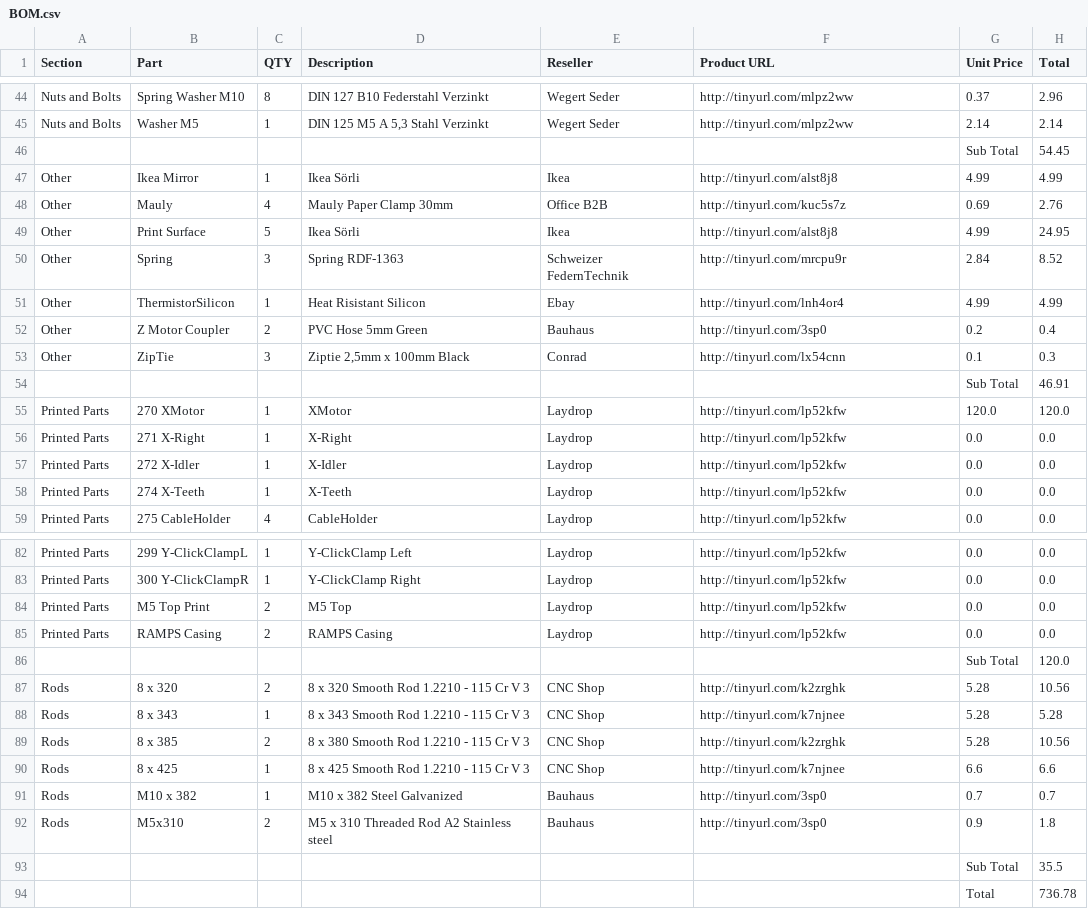
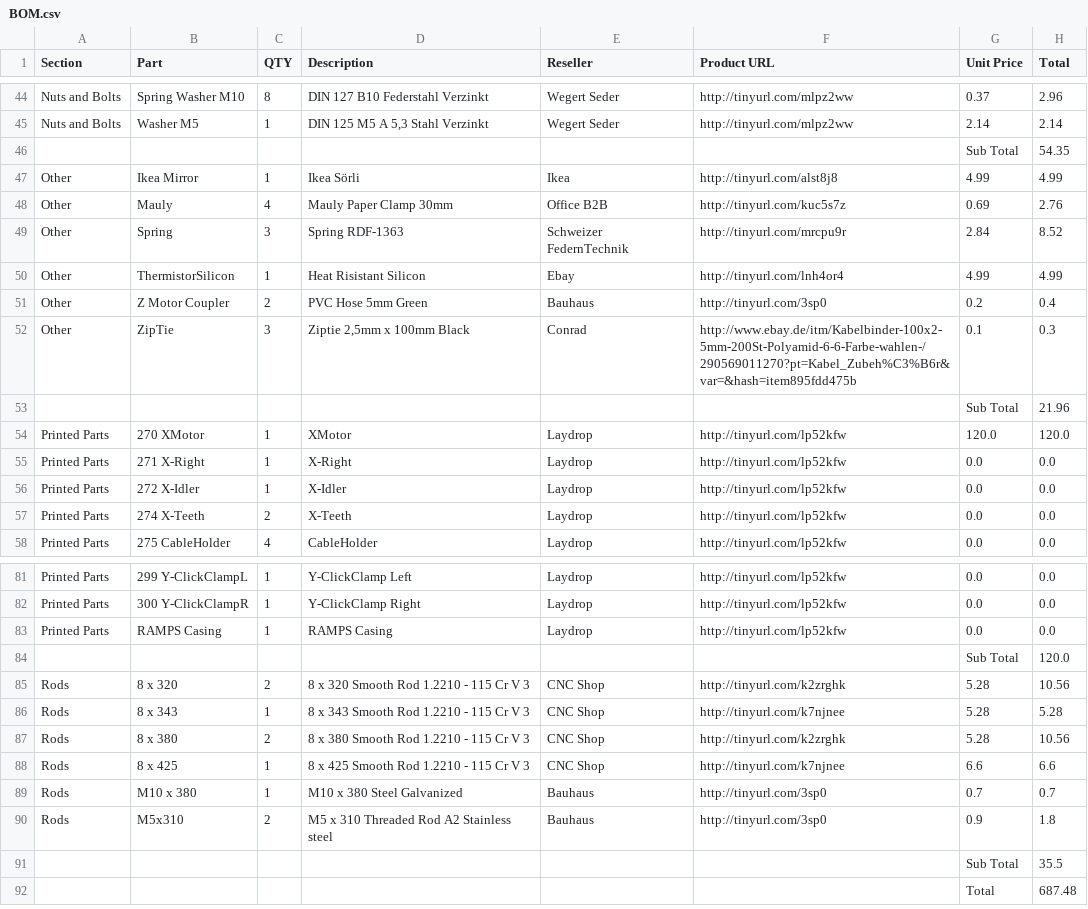
Before and after one commit to open3dengineering/i3_Berlin, a CSV file: BOM.csv, drawn as a sheet; only a part is shown, gaps mark what is left out; the diff covers the shown part only.

```diff
--- a/BOM.csv
+++ b/BOM.csv
@@ -45,6 +45,5 @@ Nuts and Bolts,Spring Washer M10,8,DIN 127 B10 Federstahl Verzinkt ,Wegert Seder
 Nuts and Bolts,Washer M5,1,"DIN 125 M5 A 5,3 Stahl Verzinkt",Wegert Seder,http://tinyurl.com/mlpz2ww,2.14,2.14
-,,,,,,Sub Total,54.45
+,,,,,,Sub Total,54.35
 Other,Ikea Mirror,1,Ikea Sörli,Ikea,http://tinyurl.com/alst8j8,4.99,4.99
 Other,Mauly,4,Mauly Paper Clamp 30mm,Office B2B,http://tinyurl.com/kuc5s7z,0.69,2.76
-Other,Print Surface,5,Ikea Sörli,Ikea,http://tinyurl.com/alst8j8,4.99,24.95
 Other,Spring,3,Spring 		RDF-1363,Schweizer FedernTechnik,http://tinyurl.com/mrcpu9r,2.84,8.52
@@ -52,4 +51,4 @@ Other,ThermistorSilicon,1,Heat Risistant Silicon,Ebay,http://tinyurl.com/lnh4or4
 Other,Z Motor Coupler,2,PVC Hose 5mm Green,Bauhaus,http://tinyurl.com/3sp0,0.2,0.4
-Other,ZipTie,3,"Ziptie 2,5mm x 100mm Black",Conrad,http://tinyurl.com/lx54cnn,0.1,0.3
-,,,,,,Sub Total,46.91
+Other,ZipTie,3,"Ziptie 2,5mm x 100mm Black",Conrad,http://www.ebay.de/itm/Kabelbinder-100x2-5mm-200St-Polyamid-6-6-Farbe-wahlen-/290569011270?pt=Kabel_Zubeh%C3%B6r&var=&hash=item895fdd475b,0.1,0.3
+,,,,,,Sub Total,21.96
 Printed Parts,270 XMotor,1,XMotor,Laydrop,http://tinyurl.com/lp52kfw,120.0,120.0
@@ -57,3 +56,3 @@ Printed Parts,271 X-Right,1,X-Right,Laydrop,http://tinyurl.com/lp52kfw,0.0,0.0
 Printed Parts,272 X-Idler,1,X-Idler,Laydrop,http://tinyurl.com/lp52kfw,0.0,0.0
-Printed Parts,274 X-Teeth,1,X-Teeth,Laydrop,http://tinyurl.com/lp52kfw,0.0,0.0
+Printed Parts,274 X-Teeth,2,X-Teeth,Laydrop,http://tinyurl.com/lp52kfw,0.0,0.0
 Printed Parts,275 CableHolder,4,CableHolder,Laydrop,http://tinyurl.com/lp52kfw,0.0,0.0
@@ -83,4 +82,3 @@ Printed Parts,299 Y-ClickClampL,1,Y-ClickClamp Left,Laydrop,http://tinyurl.com/l
 Printed Parts,300 Y-ClickClampR,1,Y-ClickClamp Right,Laydrop,http://tinyurl.com/lp52kfw,0.0,0.0
-Printed Parts,M5 Top Print,2,M5 Top,Laydrop,http://tinyurl.com/lp52kfw,0.0,0.0
-Printed Parts,RAMPS Casing,2,RAMPS Casing,Laydrop,http://tinyurl.com/lp52kfw,0.0,0.0
+Printed Parts,RAMPS Casing,1,RAMPS Casing,Laydrop,http://tinyurl.com/lp52kfw,0.0,0.0
 ,,,,,,Sub Total,120.0
@@ -88,7 +86,7 @@ Rods,8 x 320,2,8 x 320 Smooth Rod 1.2210 - 115 Cr V 3,CNC Shop,http://tinyurl.co
 Rods,8 x 343,1,8 x 343 Smooth Rod 1.2210 - 115 Cr V 3,CNC Shop,http://tinyurl.com/k7njnee,5.28,5.28
-Rods,8 x 385,2,8 x 380 Smooth Rod 1.2210 - 115 Cr V 3,CNC Shop,http://tinyurl.com/k2zrghk,5.28,10.56
+Rods,8 x 380,2,8 x 380 Smooth Rod 1.2210 - 115 Cr V 3,CNC Shop,http://tinyurl.com/k2zrghk,5.28,10.56
 Rods,8 x 425,1,8 x 425 Smooth Rod 1.2210 - 115 Cr V 3,CNC Shop,http://tinyurl.com/k7njnee,6.6,6.6
-Rods,M10 x 382,1,M10 x 382 Steel Galvanized,Bauhaus,http://tinyurl.com/3sp0,0.7,0.7
+Rods,M10 x 380,1,M10 x 380 Steel Galvanized,Bauhaus,http://tinyurl.com/3sp0,0.7,0.7
 Rods,M5x310,2,M5 x 310 Threaded Rod A2 Stainless steel,Bauhaus,http://tinyurl.com/3sp0,0.9,1.8
 ,,,,,,Sub Total,35.5
-,,,,,,Total,736.78
+,,,,,,Total,687.48
```
Also changed, not shown: 13 edited cells elsewhere in this file, 1 other file.
